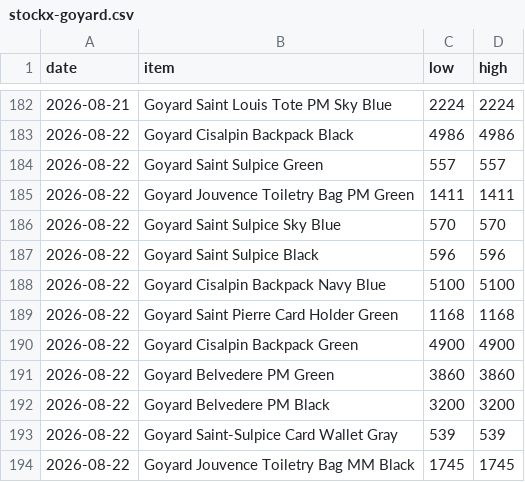
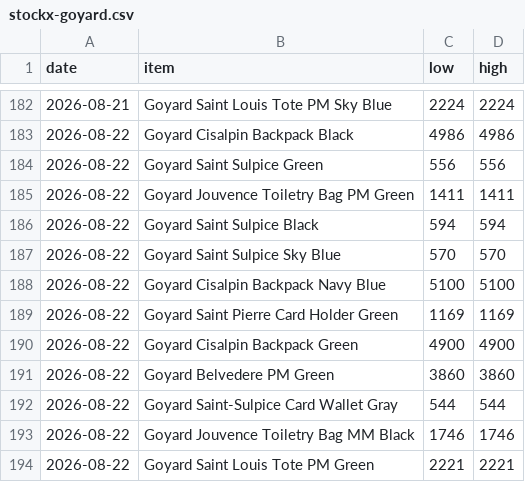
Before and after one commit to elibarzvi/demand-desk, a CSV file: data/exports/stockx-goyard.csv, drawn as a sheet; only a part is shown, gaps mark what is left out.

```diff
--- a/data/exports/stockx-goyard.csv
+++ b/data/exports/stockx-goyard.csv
@@ -183,12 +183,12 @@ date,item,low,high
 2026-08-22,Goyard Cisalpin Backpack Black,4986,4986
-2026-08-22,Goyard Saint Sulpice Green,557,557
+2026-08-22,Goyard Saint Sulpice Green,556,556
 2026-08-22,Goyard Jouvence Toiletry Bag PM Green,1411,1411
+2026-08-22,Goyard Saint Sulpice Black,594,594
 2026-08-22,Goyard Saint Sulpice Sky Blue,570,570
-2026-08-22,Goyard Saint Sulpice Black,596,596
 2026-08-22,Goyard Cisalpin Backpack Navy Blue,5100,5100
-2026-08-22,Goyard Saint Pierre Card Holder Green,1168,1168
+2026-08-22,Goyard Saint Pierre Card Holder Green,1169,1169
 2026-08-22,Goyard Cisalpin Backpack Green,4900,4900
 2026-08-22,Goyard Belvedere PM Green,3860,3860
-2026-08-22,Goyard Belvedere PM Black,3200,3200
-2026-08-22,Goyard Saint-Sulpice Card Wallet Gray,539,539
-2026-08-22,Goyard Jouvence Toiletry Bag MM Black,1745,1745
+2026-08-22,Goyard Saint-Sulpice Card Wallet Gray,544,544
+2026-08-22,Goyard Jouvence Toiletry Bag MM Black,1746,1746
+2026-08-22,Goyard Saint Louis Tote PM Green,2221,2221
```
Also changed, not shown: data/exports/ebay.csv, data/exports/fashionphile.csv, 4 other files.
